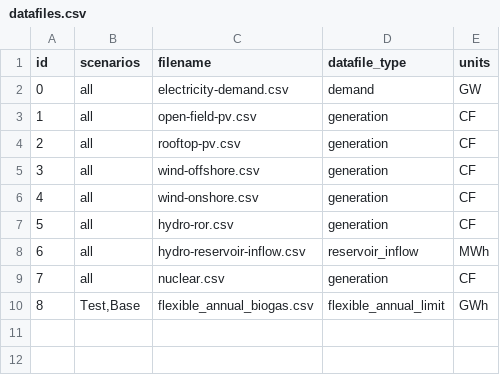
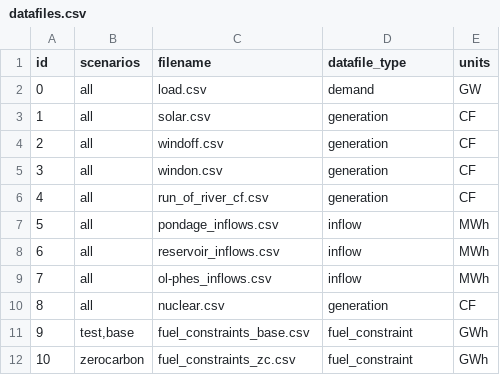
Before and after one commit to HThawley/FIRMEurope, a CSV file: inputs/config/datafiles.csv, drawn as a sheet; removed rows and columns are numbered as before the commit, all else as after; the diff names each change by its address in the sheet, - before the commit and + after, or states it on an @@ line.

```diff
--- a/inputs/config/datafiles.csv
+++ b/inputs/config/datafiles.csv
-C2 (filename): electricity-demand.csv
+C2 (filename): load.csv
-row 3: 1 | all | open-field-pv.csv | generation | CF
@@ column A (id) renumbered between rows 3 and 11 @@
-C3 (filename): rooftop-pv.csv
+C3 (filename): solar.csv
-C4 (filename): wind-offshore.csv
+C4 (filename): windoff.csv
-C5 (filename): wind-onshore.csv
+C5 (filename): windon.csv
-C6 (filename): hydro-ror.csv
+C6 (filename): run_of_river_cf.csv
+row 7: 5 | all | pondage_inflows.csv | inflow | MWh
-C8 (filename): hydro-reservoir-inflow.csv
+C8 (filename): reservoir_inflows.csv
-D8 (datafile_type): reservoir_inflow
+D8 (datafile_type): inflow
+row 9: 7 | all | ol-phes_inflows.csv | inflow | MWh
-B11 (scenarios): Test,Base
+B11 (scenarios): test,base
-C11 (filename): flexible_annual_biogas.csv
+C11 (filename): fuel_constraints_base.csv
-D11 (datafile_type): flexible_annual_limit
+D11 (datafile_type): fuel_constraint
+row 12: 10 | zerocarbon | fuel_constraints_zc.csv | fuel_constraint | GWh
```
Also changed, not shown: inputs/config/generators.csv, inputs/config/lines.csv, 16 other files.
